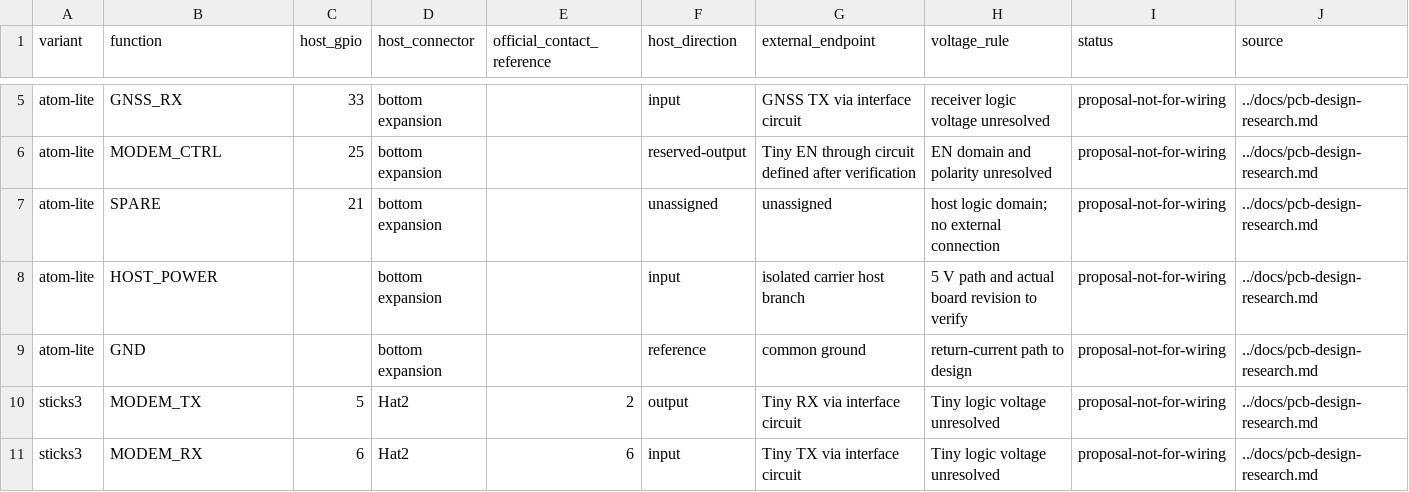
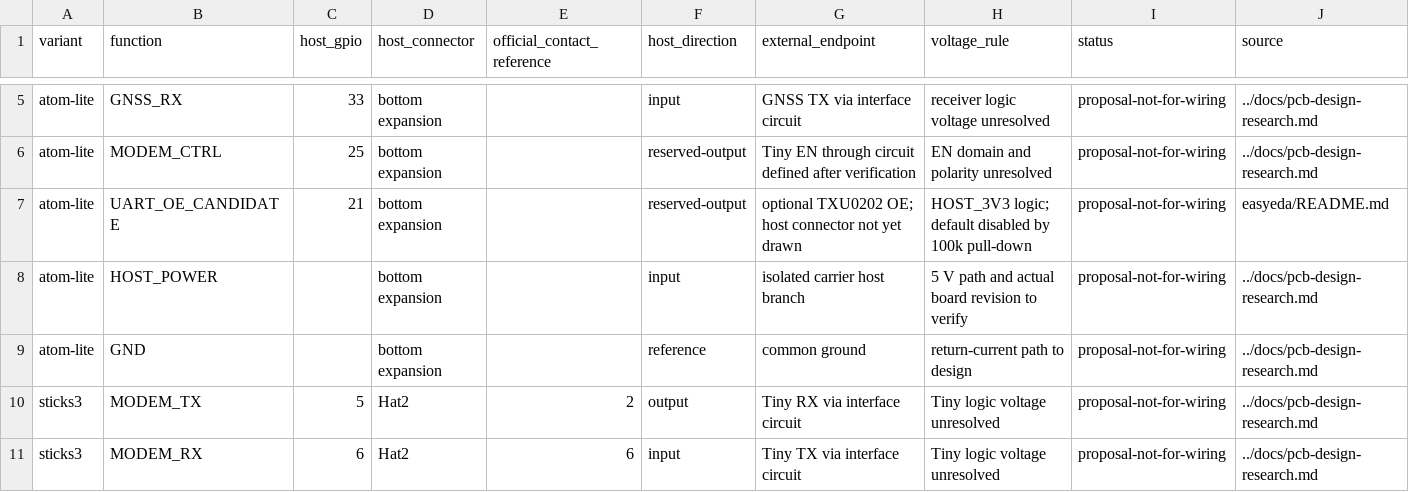
Before and after one commit to zhoushoujianwork/diy-electronics-with-ai, a CSV file: projects/atom-lite-cellular-gnss-base/hardware/pcb-interface-plan.csv, drawn as a sheet; only a part is shown, gaps mark what is left out.

Commit message:
Add conditional UART schematic and plain design notes for ATOM base

```diff
--- a/projects/atom-lite-cellular-gnss-base/hardware/pcb-interface-plan.csv
+++ b/projects/atom-lite-cellular-gnss-base/hardware/pcb-interface-plan.csv
@@ -6,3 +6,3 @@ atom-lite,GNSS_RX,33,bottom expansion,,input,GNSS TX via interface circuit,recei
 atom-lite,MODEM_CTRL,25,bottom expansion,,reserved-output,Tiny EN through circuit defined after verification,EN domain and polarity unresolved,proposal-not-for-wiring,../docs/pcb-design-research.md
-atom-lite,SPARE,21,bottom expansion,,unassigned,unassigned,host logic domain; no external connection,proposal-not-for-wiring,../docs/pcb-design-research.md
+atom-lite,UART_OE_CANDIDATE,21,bottom expansion,,reserved-output,optional TXU0202 OE; host connector not yet drawn,HOST_3V3 logic; default disabled by 100k pull-down,proposal-not-for-wiring,easyeda/README.md
 atom-lite,HOST_POWER,,bottom expansion,,input,isolated carrier host branch,5 V path and actual board revision to verify,proposal-not-for-wiring,../docs/pcb-design-research.md
```
Also changed, not shown: 16 other files.
